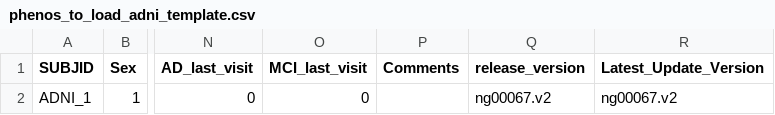
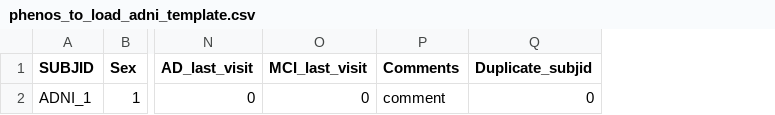
Before and after one commit to awpenn/pheno_db, a CSV file: docs/phenos_to_load_adni_template.csv, drawn as a sheet; only a part is shown, gaps mark what is left out; removed rows and columns are numbered as before the commit, all else as after; the diff names each change by its address in the sheet, - before the commit and + after, or states it on an @@ line.

```diff
--- a/docs/phenos_to_load_adni_template.csv
+++ b/docs/phenos_to_load_adni_template.csv
-column Q (release_version), row 2: ng00067.v2
-column R (Latest_Update_Version), row 2: ng00067.v2
+column Q (Duplicate_subjid), row 2: 0
-P2 (Comments): (empty)
+P2 (Comments): comment
```
Also changed, not shown: 9 other files.
